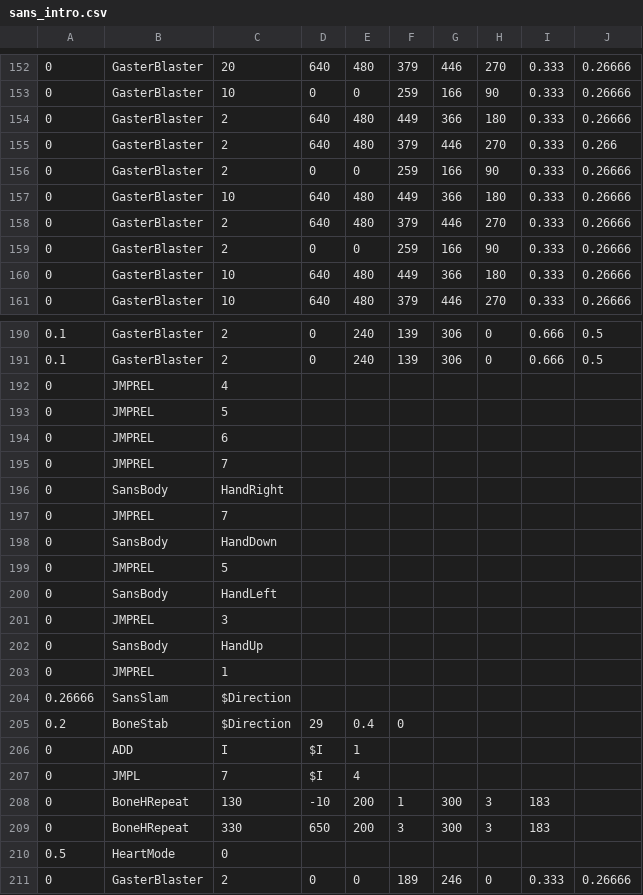
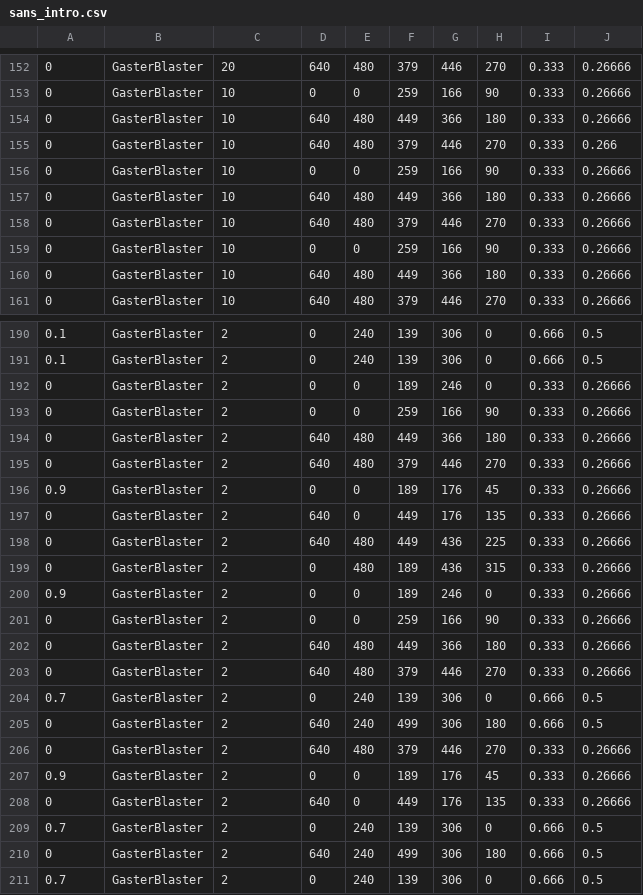
Before and after one commit to 07SharkTomato27/s-a-n-s, a CSV file: Files/sans_intro.csv, drawn as a sheet; only a part is shown, gaps mark what is left out; the shorter side is filled out with more unchanged rows; removed rows and columns are numbered as before the commit, all else as after; the diff names each change by its address in the sheet, - before the commit and + after, or states it on an @@ line.

Commit message:
Update sans_intro.csv

```diff
--- a/Files/sans_intro.csv
+++ b/Files/sans_intro.csv
-row 154: 0 | GasterBlaster | 2 | 640 | 480 | 449 | 366 | 180 | 0.333 | 0.26666
-row 155: 0 | GasterBlaster | 2 | 640 | 480 | 379 | 446 | 270 | 0.333 | 0.266
-row 156: 0 | GasterBlaster | 2 | 0 | 0 | 259 | 166 | 90 | 0.333 | 0.26666
+row 155: 0 | GasterBlaster | 10 | 640 | 480 | 379 | 446 | 270 | 0.333 | 0.266
+row 156: 0 | GasterBlaster | 10 | 0 | 0 | 259 | 166 | 90 | 0.333 | 0.26666
+row 157: 0 | GasterBlaster | 10 | 640 | 480 | 449 | 366 | 180 | 0.333 | 0.26666
-C158:C159: 2
+C158:C159: 10
-row 192: 0 | JMPREL | 4
-row 193: 0 | JMPREL | 5
-row 194: 0 | JMPREL | 6
-row 195: 0 | JMPREL | 7
-row 196: 0 | SansBody | HandRight
-row 197: 0 | JMPREL | 7
-row 198: 0 | SansBody | HandDown
-row 199: 0 | JMPREL | 5
-row 200: 0 | SansBody | HandLeft
-row 201: 0 | JMPREL | 3
-row 202: 0 | SansBody | HandUp
-row 203: 0 | JMPREL | 1
-row 204: 0.26666 | SansSlam | $Direction
-row 205: 0.2 | BoneStab | $Direction | 29 | 0.4 | 0
-row 206: 0 | ADD | I | $I | 1
-row 207: 0 | JMPL | 7 | $I | 4
-row 208: 0 | BoneHRepeat | 130 | -10 | 200 | 1 | 300 | 3 | 183
-row 209: 0 | BoneHRepeat | 330 | 650 | 200 | 3 | 300 | 3 | 183
-row 210: 0.5 | HeartMode | 0
```
